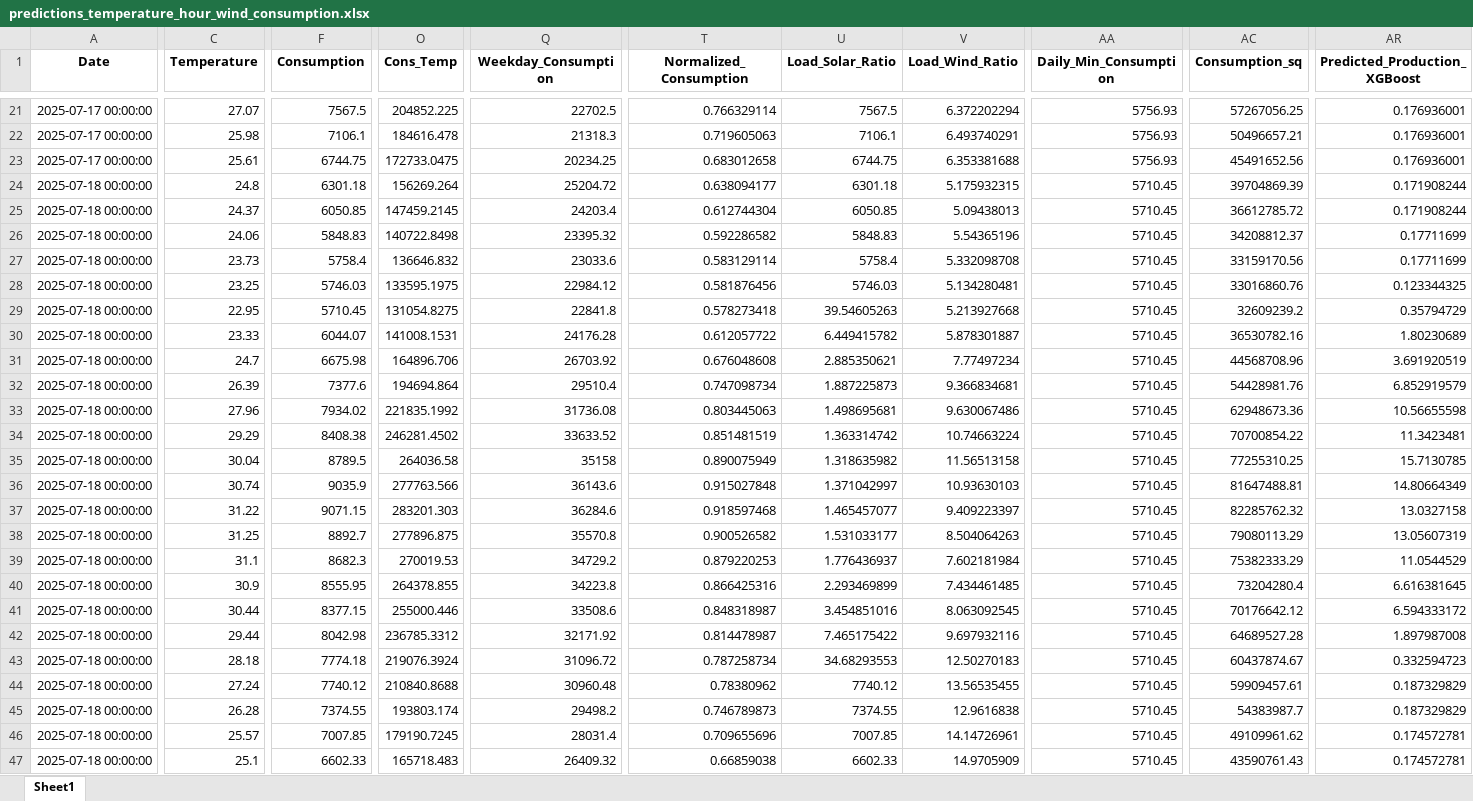
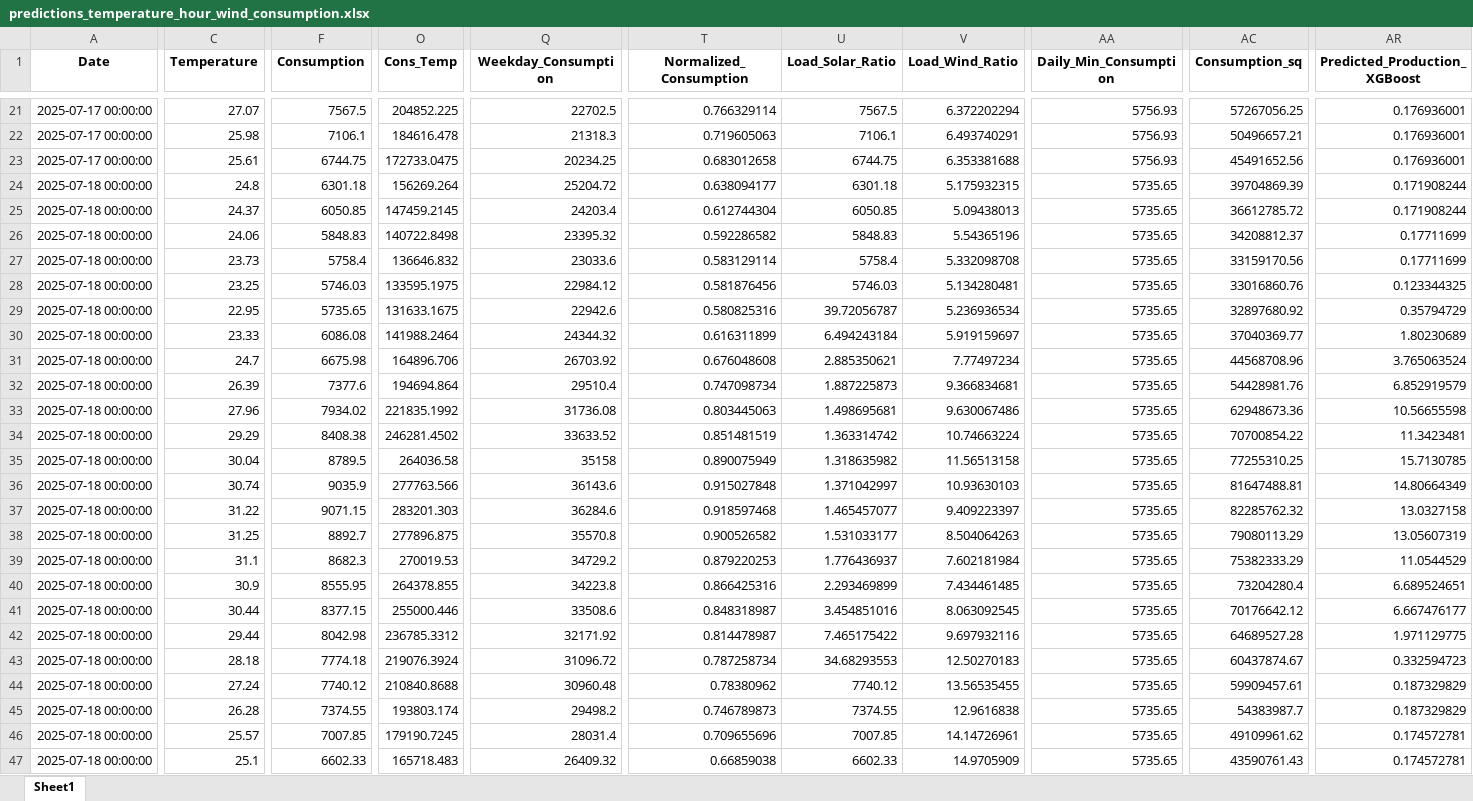
Before and after one commit to Chairetisl/Energy_Forecast_P, an Excel workbook: predictions_temperature_hour_wind_consumption.xlsx, sheet Sheet1, drawn as a sheet; only a part is shown, gaps mark what is left out; values as stored, in another font and other column widths than the file's, no borders; the diff names each change by its address in the sheet, - before the commit and + after, or states it on an @@ line.

```diff
--- a/predictions_temperature_hour_wind_consumption.xlsx (sheet Sheet1)
+++ b/predictions_temperature_hour_wind_consumption.xlsx (sheet Sheet1)
-AA24:AA47 (Daily_Min_Consumption): 5710.45
+AA24:AA47 (Daily_Min_Consumption): 5735.65
-F29 (Consumption): 5710.45
+F29 (Consumption): 5735.65
-O29 (Cons_Temp): 131054.8275
+O29 (Cons_Temp): 131633.1675
-Q29 (Weekday_Consumption): 22841.8
+Q29 (Weekday_Consumption): 22942.6
-T29 (Normalized_Consumption): 0.578273418
+T29 (Normalized_Consumption): 0.580825316
-U29 (Load_Solar_Ratio): 39.54605263
+U29 (Load_Solar_Ratio): 39.72056787
-V29 (Load_Wind_Ratio): 5.213927668
+V29 (Load_Wind_Ratio): 5.236936534
-AC29 (Consumption_sq): 32609239.2
+AC29 (Consumption_sq): 32897680.92
-F30 (Consumption): 6044.07
+F30 (Consumption): 6086.08
-O30 (Cons_Temp): 141008.1531
+O30 (Cons_Temp): 141988.2464
-Q30 (Weekday_Consumption): 24176.28
+Q30 (Weekday_Consumption): 24344.32
-T30 (Normalized_Consumption): 0.612057722
+T30 (Normalized_Consumption): 0.616311899
-U30 (Load_Solar_Ratio): 6.449415782
+U30 (Load_Solar_Ratio): 6.494243184
-V30 (Load_Wind_Ratio): 5.878301887
+V30 (Load_Wind_Ratio): 5.919159697
-AC30 (Consumption_sq): 36530782.16
+AC30 (Consumption_sq): 37040369.77
-AR31 (Predicted_Production_XGBoost): 3.691920519
+AR31 (Predicted_Production_XGBoost): 3.765063524
-AR40 (Predicted_Production_XGBoost): 6.616381645
+AR40 (Predicted_Production_XGBoost): 6.689524651
-AR41 (Predicted_Production_XGBoost): 6.594333172
+AR41 (Predicted_Production_XGBoost): 6.667476177
-AR42 (Predicted_Production_XGBoost): 1.897987008
+AR42 (Predicted_Production_XGBoost): 1.971129775
```
Also changed, not shown: 2 other files.
